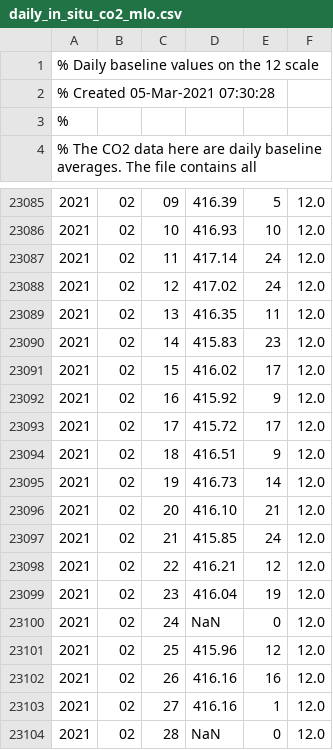
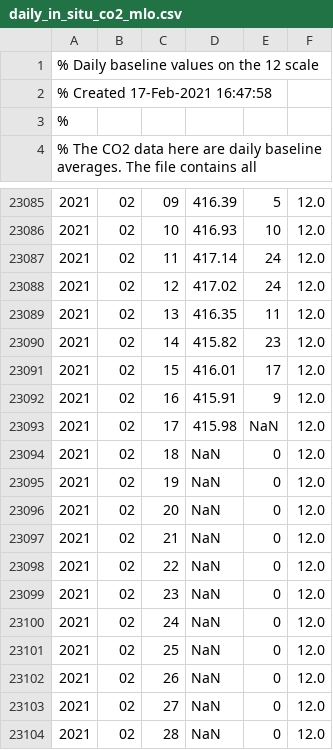
Before and after one commit to co2birthdate/dataops, a CSV file: input_data/daily_in_situ_co2_mlo.csv, drawn as a sheet; only a part is shown, gaps mark what is left out.

```diff
--- a/input_data/daily_in_situ_co2_mlo.csv
+++ b/input_data/daily_in_situ_co2_mlo.csv
@@ -1,3 +1,3 @@
 % Daily baseline values on the 12 scale
-% Created 05-Mar-2021 07:30:28
+% Created 17-Feb-2021 16:47:58
 %
@@ -23089,16 +23089,16 @@
 2021, 02, 13, 416.35, 11, 12.0
-2021, 02, 14, 415.83, 23, 12.0
-2021, 02, 15, 416.02, 17, 12.0
-2021, 02, 16, 415.92,  9, 12.0
-2021, 02, 17, 415.72, 17, 12.0
-2021, 02, 18, 416.51,  9, 12.0
-2021, 02, 19, 416.73, 14, 12.0
-2021, 02, 20, 416.10, 21, 12.0
-2021, 02, 21, 415.85, 24, 12.0
-2021, 02, 22, 416.21, 12, 12.0
-2021, 02, 23, 416.04, 19, 12.0
+2021, 02, 14, 415.82, 23, 12.0
+2021, 02, 15, 416.01, 17, 12.0
+2021, 02, 16, 415.91,  9, 12.0
+2021, 02, 17, 415.98, NaN, 12.0
+2021, 02, 18,    NaN,  0, 12.0
+2021, 02, 19,    NaN,  0, 12.0
+2021, 02, 20,    NaN,  0, 12.0
+2021, 02, 21,    NaN,  0, 12.0
+2021, 02, 22,    NaN,  0, 12.0
+2021, 02, 23,    NaN,  0, 12.0
 2021, 02, 24,    NaN,  0, 12.0
-2021, 02, 25, 415.96, 12, 12.0
-2021, 02, 26, 416.16, 16, 12.0
-2021, 02, 27, 416.16,  1, 12.0
+2021, 02, 25,    NaN,  0, 12.0
+2021, 02, 26,    NaN,  0, 12.0
+2021, 02, 27,    NaN,  0, 12.0
 2021, 02, 28,    NaN,  0, 12.0
```
Also changed, not shown: output_data/co2.csv, 3 other files.
